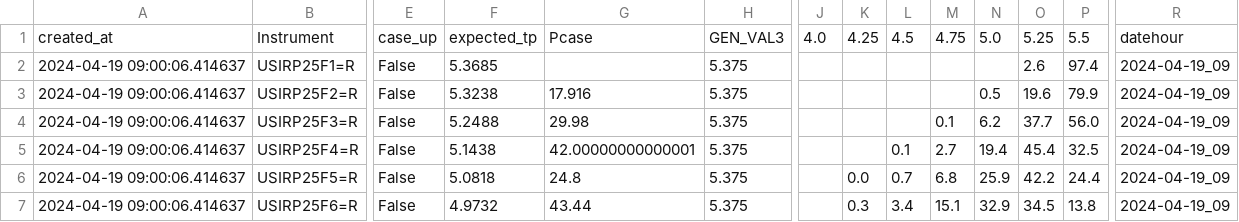
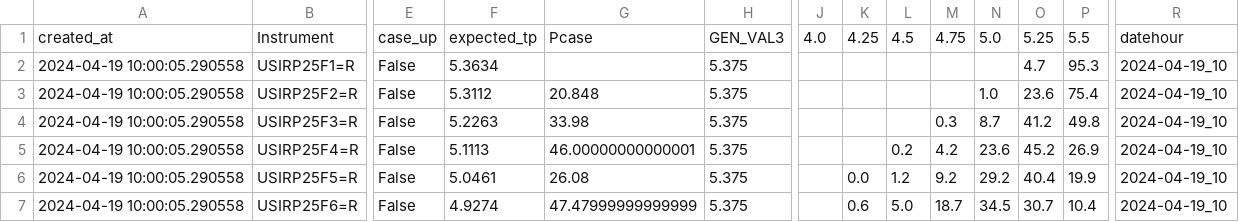
Before and after one commit to etq-quant/irpr-dashboard, a CSV file: data/ldata.csv, drawn as a sheet; only a part is shown, gaps mark what is left out; the diff names each change by its address in the sheet, - before the commit and + after, or states it on an @@ line.

```diff
--- a/data/ldata.csv
+++ b/data/ldata.csv
-A2:A7: 2024-04-19 09:00:06.414637
+A2:A7: 2024-04-19 10:00:05.290558
-F2: 5.3685
+F2: 5.3634
-O2: 2.6
+O2: 4.7
-P2: 97.4
+P2: 95.3
-R2:R7: 2024-04-19_09
+R2:R7: 2024-04-19_10
-F3: 5.3238
+F3: 5.3112
-G3: 17.916
+G3: 20.848
-N3: 0.5
+N3: 1.0
-O3: 19.6
+O3: 23.6
-P3: 79.9
+P3: 75.4
-F4: 5.2488
+F4: 5.2263
-G4: 29.98
+G4: 33.98
-M4: 0.1
+M4: 0.3
-N4: 6.2
+N4: 8.7
-O4: 37.7
+O4: 41.2
-P4: 56.0
+P4: 49.8
-F5: 5.1438
+F5: 5.1113
-G5: 42.00000000000001
+G5: 46.00000000000001
-L5: 0.1
+L5: 0.2
-M5: 2.7
+M5: 4.2
-N5: 19.4
+N5: 23.6
-O5: 45.4
+O5: 45.2
-P5: 32.5
+P5: 26.9
-F6: 5.0818
+F6: 5.0461
-G6: 24.8
+G6: 26.08
-L6: 0.7
+L6: 1.2
-M6: 6.8
+M6: 9.2
-N6: 25.9
+N6: 29.2
-O6: 42.2
+O6: 40.4
-P6: 24.4
+P6: 19.9
-F7: 4.9732
+F7: 4.9274
-G7: 43.44
+G7: 47.47999999999999
-K7: 0.3
+K7: 0.6
-L7: 3.4
+L7: 5.0
-M7: 15.1
+M7: 18.7
-N7: 32.9
+N7: 34.5
-O7: 34.5
+O7: 30.7
-P7: 13.8
+P7: 10.4
```
Also changed, not shown: data/data.csv, 1 other file.
